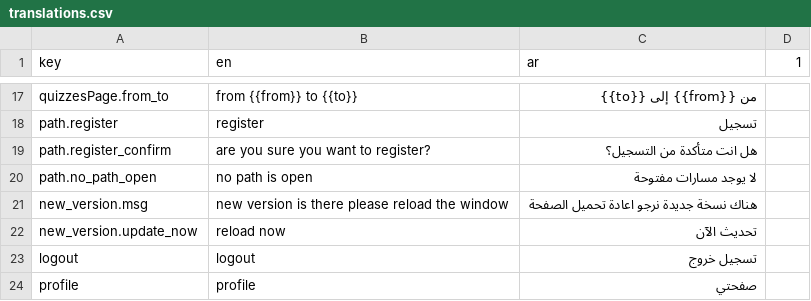
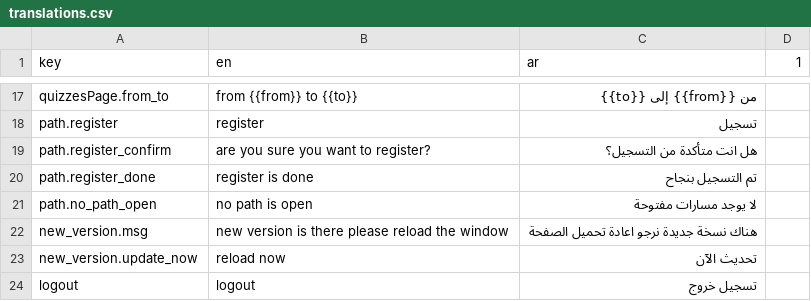
Before and after one commit to hkashlan/manazel-alabrar-fe, a CSV file: translations/translations.csv, drawn as a sheet; only a part is shown, gaps mark what is left out; the shorter side is filled out with more unchanged rows.

Commit message:
refresh the store after register

```diff
--- a/translations/translations.csv
+++ b/translations/translations.csv
@@ -19,2 +19,3 @@ path.register,register,تسجيل
 path.register_confirm,are you sure you want to register?,هل انت متأكدة من التسجيل؟
+path.register_done,register is done,تم التسجیل بنجاح
 path.no_path_open,no path is open,لا يوجد مسارات مفتوحة
```
Also changed, not shown: 5 other files.
